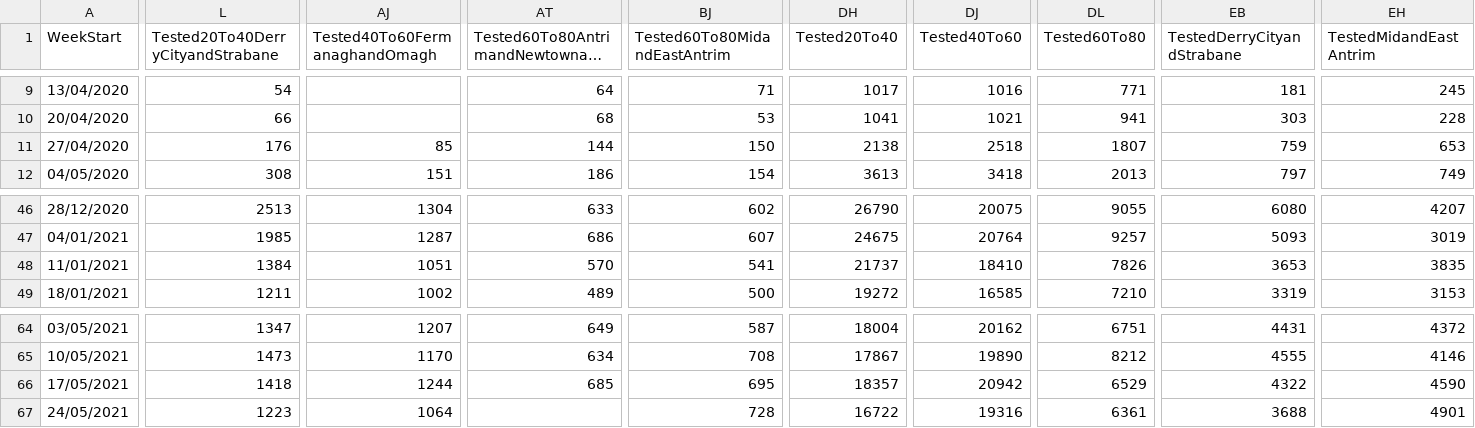
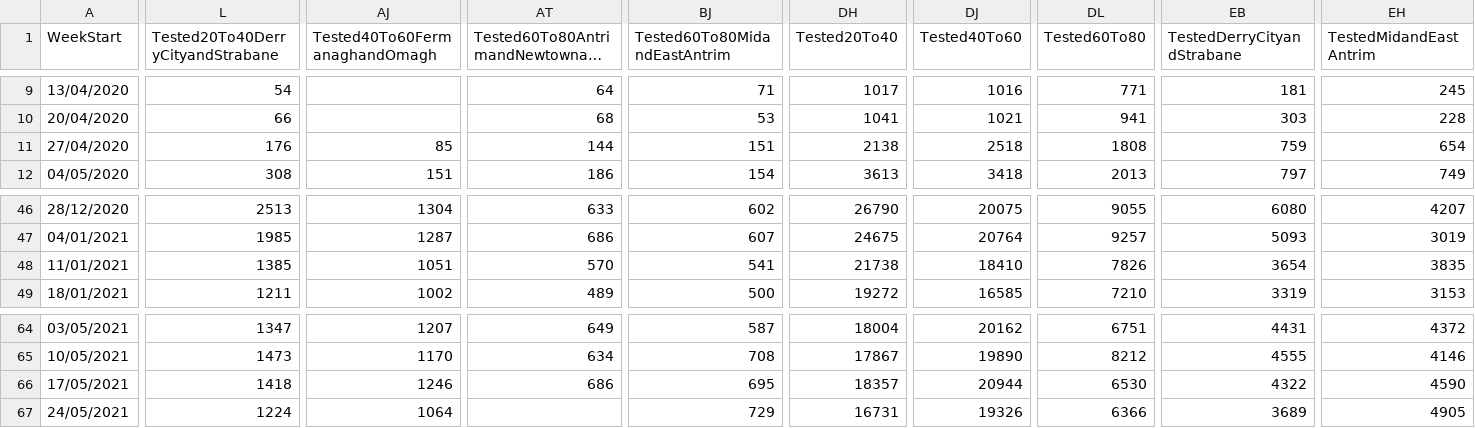
Before and after one commit to CatsAgainstCovid/IrelandCovidData, a CSV file: Outputs/NIDailyReports/NorthenIrelandWeekly.csv, drawn as a sheet; only a part is shown, gaps mark what is left out; long unchanged cells end in …; the diff covers the shown part only; the diff names each change by its address in the sheet, - before the commit and + after, or states it on an @@ line.

Commit message:
Update

```diff
--- a/Outputs/NIDailyReports/NorthenIrelandWeekly.csv
+++ b/Outputs/NIDailyReports/NorthenIrelandWeekly.csv
-BJ11 (Tested60To80MidandEastAntrim): 150
+BJ11 (Tested60To80MidandEastAntrim): 151
-DL11 (Tested60To80): 1807
+DL11 (Tested60To80): 1808
-EH11 (TestedMidandEastAntrim): 653
+EH11 (TestedMidandEastAntrim): 654
-L48 (Tested20To40DerryCityandStrabane): 1384
+L48 (Tested20To40DerryCityandStrabane): 1385
-DH48 (Tested20To40): 21737
+DH48 (Tested20To40): 21738
-EB48 (TestedDerryCityandStrabane): 3653
+EB48 (TestedDerryCityandStrabane): 3654
-AJ66 (Tested40To60FermanaghandOmagh): 1244
+AJ66 (Tested40To60FermanaghandOmagh): 1246
-AT66: 685
+AT66: 686
-DJ66 (Tested40To60): 20942
+DJ66 (Tested40To60): 20944
-DL66 (Tested60To80): 6529
+DL66 (Tested60To80): 6530
-L67 (Tested20To40DerryCityandStrabane): 1223
+L67 (Tested20To40DerryCityandStrabane): 1224
-BJ67 (Tested60To80MidandEastAntrim): 728
+BJ67 (Tested60To80MidandEastAntrim): 729
-DH67 (Tested20To40): 16722
+DH67 (Tested20To40): 16731
-DJ67 (Tested40To60): 19316
+DJ67 (Tested40To60): 19326
-DL67 (Tested60To80): 6361
+DL67 (Tested60To80): 6366
-EB67 (TestedDerryCityandStrabane): 3688
+EB67 (TestedDerryCityandStrabane): 3689
-EH67 (TestedMidandEastAntrim): 4901
+EH67 (TestedMidandEastAntrim): 4905
```
Also changed, not shown: 23 edited cells elsewhere in this file.
